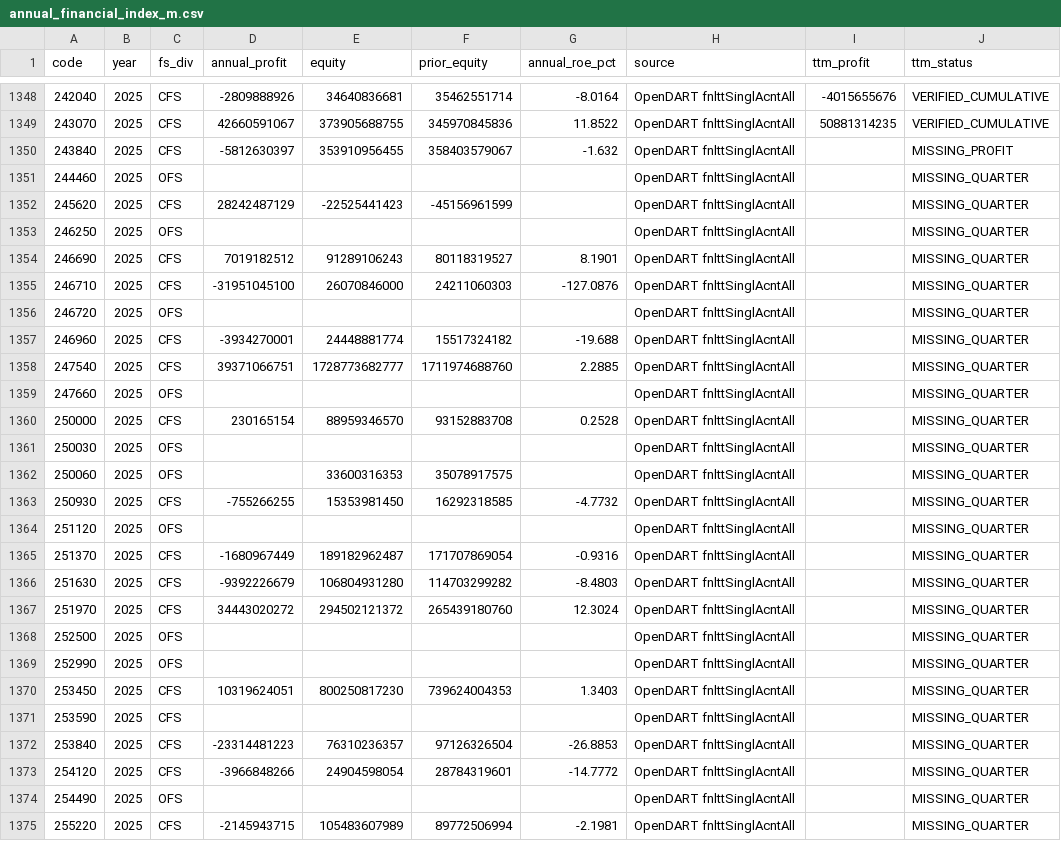
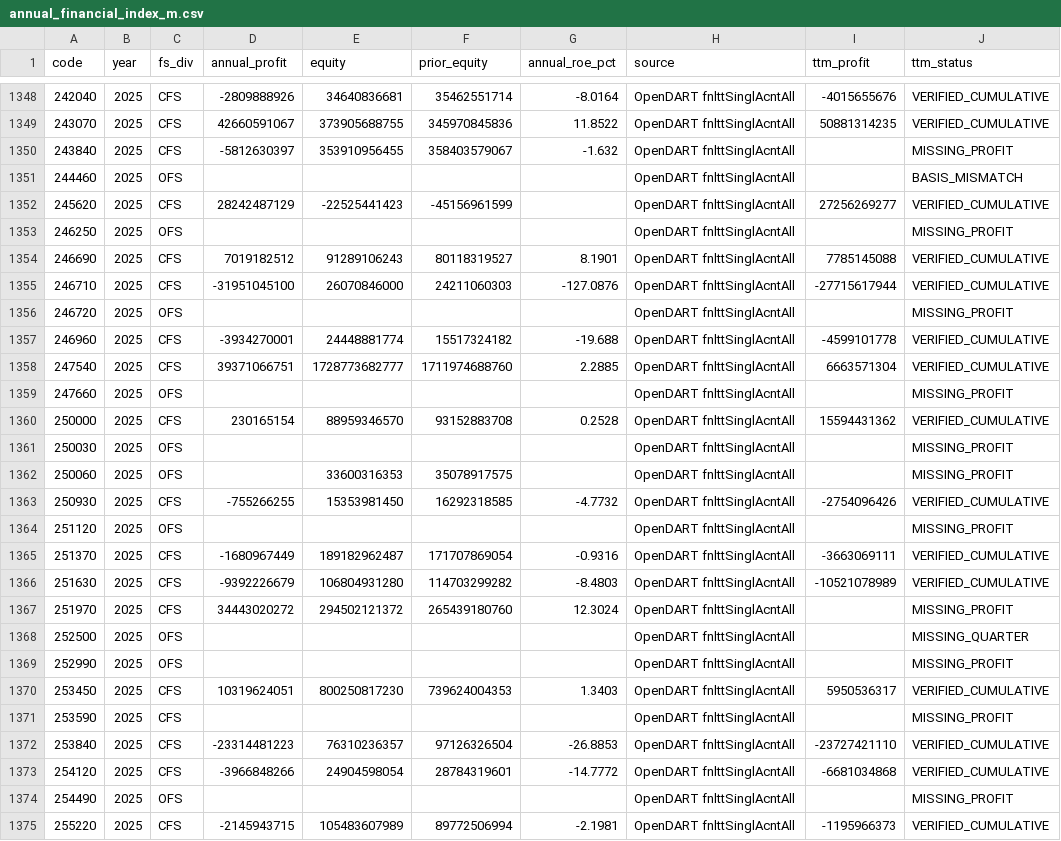
Before and after one commit to cks3210-spec/KRX-Public-Test, a CSV file: data/v5_financial_m/annual_financial_index_m.csv, drawn as a sheet; only a part is shown, gaps mark what is left out; the diff covers the shown part only.

```diff
--- a/data/v5_financial_m/annual_financial_index_m.csv
+++ b/data/v5_financial_m/annual_financial_index_m.csv
@@ -1350,26 +1350,26 @@
 243840,2025,CFS,-5812630397,353910956455,358403579067,-1.632,OpenDART fnlttSinglAcntAll,,MISSING_PROFIT
-244460,2025,OFS,,,,,OpenDART fnlttSinglAcntAll,,MISSING_QUARTER
-245620,2025,CFS,28242487129,-22525441423,-45156961599,,OpenDART fnlttSinglAcntAll,,MISSING_QUARTER
-246250,2025,OFS,,,,,OpenDART fnlttSinglAcntAll,,MISSING_QUARTER
-246690,2025,CFS,7019182512,91289106243,80118319527,8.1901,OpenDART fnlttSinglAcntAll,,MISSING_QUARTER
-246710,2025,CFS,-31951045100,26070846000,24211060303,-127.0876,OpenDART fnlttSinglAcntAll,,MISSING_QUARTER
-246720,2025,OFS,,,,,OpenDART fnlttSinglAcntAll,,MISSING_QUARTER
-246960,2025,CFS,-3934270001,24448881774,15517324182,-19.688,OpenDART fnlttSinglAcntAll,,MISSING_QUARTER
-247540,2025,CFS,39371066751,1728773682777,1711974688760,2.2885,OpenDART fnlttSinglAcntAll,,MISSING_QUARTER
-247660,2025,OFS,,,,,OpenDART fnlttSinglAcntAll,,MISSING_QUARTER
-250000,2025,CFS,230165154,88959346570,93152883708,0.2528,OpenDART fnlttSinglAcntAll,,MISSING_QUARTER
-250030,2025,OFS,,,,,OpenDART fnlttSinglAcntAll,,MISSING_QUARTER
-250060,2025,OFS,,33600316353,35078917575,,OpenDART fnlttSinglAcntAll,,MISSING_QUARTER
-250930,2025,CFS,-755266255,15353981450,16292318585,-4.7732,OpenDART fnlttSinglAcntAll,,MISSING_QUARTER
-251120,2025,OFS,,,,,OpenDART fnlttSinglAcntAll,,MISSING_QUARTER
-251370,2025,CFS,-1680967449,189182962487,171707869054,-0.9316,OpenDART fnlttSinglAcntAll,,MISSING_QUARTER
-251630,2025,CFS,-9392226679,106804931280,114703299282,-8.4803,OpenDART fnlttSinglAcntAll,,MISSING_QUARTER
-251970,2025,CFS,34443020272,294502121372,265439180760,12.3024,OpenDART fnlttSinglAcntAll,,MISSING_QUARTER
+244460,2025,OFS,,,,,OpenDART fnlttSinglAcntAll,,BASIS_MISMATCH
+245620,2025,CFS,28242487129,-22525441423,-45156961599,,OpenDART fnlttSinglAcntAll,27256269277,VERIFIED_CUMULATIVE
+246250,2025,OFS,,,,,OpenDART fnlttSinglAcntAll,,MISSING_PROFIT
+246690,2025,CFS,7019182512,91289106243,80118319527,8.1901,OpenDART fnlttSinglAcntAll,7785145088,VERIFIED_CUMULATIVE
+246710,2025,CFS,-31951045100,26070846000,24211060303,-127.0876,OpenDART fnlttSinglAcntAll,-27715617944,VERIFIED_CUMULATIVE
+246720,2025,OFS,,,,,OpenDART fnlttSinglAcntAll,,MISSING_PROFIT
+246960,2025,CFS,-3934270001,24448881774,15517324182,-19.688,OpenDART fnlttSinglAcntAll,-4599101778,VERIFIED_CUMULATIVE
+247540,2025,CFS,39371066751,1728773682777,1711974688760,2.2885,OpenDART fnlttSinglAcntAll,6663571304,VERIFIED_CUMULATIVE
+247660,2025,OFS,,,,,OpenDART fnlttSinglAcntAll,,MISSING_PROFIT
+250000,2025,CFS,230165154,88959346570,93152883708,0.2528,OpenDART fnlttSinglAcntAll,15594431362,VERIFIED_CUMULATIVE
+250030,2025,OFS,,,,,OpenDART fnlttSinglAcntAll,,MISSING_PROFIT
+250060,2025,OFS,,33600316353,35078917575,,OpenDART fnlttSinglAcntAll,,MISSING_PROFIT
+250930,2025,CFS,-755266255,15353981450,16292318585,-4.7732,OpenDART fnlttSinglAcntAll,-2754096426,VERIFIED_CUMULATIVE
+251120,2025,OFS,,,,,OpenDART fnlttSinglAcntAll,,MISSING_PROFIT
+251370,2025,CFS,-1680967449,189182962487,171707869054,-0.9316,OpenDART fnlttSinglAcntAll,-3663069111,VERIFIED_CUMULATIVE
+251630,2025,CFS,-9392226679,106804931280,114703299282,-8.4803,OpenDART fnlttSinglAcntAll,-10521078989,VERIFIED_CUMULATIVE
+251970,2025,CFS,34443020272,294502121372,265439180760,12.3024,OpenDART fnlttSinglAcntAll,,MISSING_PROFIT
 252500,2025,OFS,,,,,OpenDART fnlttSinglAcntAll,,MISSING_QUARTER
-252990,2025,OFS,,,,,OpenDART fnlttSinglAcntAll,,MISSING_QUARTER
-253450,2025,CFS,10319624051,800250817230,739624004353,1.3403,OpenDART fnlttSinglAcntAll,,MISSING_QUARTER
-253590,2025,CFS,,,,,OpenDART fnlttSinglAcntAll,,MISSING_QUARTER
-253840,2025,CFS,-23314481223,76310236357,97126326504,-26.8853,OpenDART fnlttSinglAcntAll,,MISSING_QUARTER
-254120,2025,CFS,-3966848266,24904598054,28784319601,-14.7772,OpenDART fnlttSinglAcntAll,,MISSING_QUARTER
-254490,2025,OFS,,,,,OpenDART fnlttSinglAcntAll,,MISSING_QUARTER
-255220,2025,CFS,-2145943715,105483607989,89772506994,-2.1981,OpenDART fnlttSinglAcntAll,,MISSING_QUARTER
+252990,2025,OFS,,,,,OpenDART fnlttSinglAcntAll,,MISSING_PROFIT
+253450,2025,CFS,10319624051,800250817230,739624004353,1.3403,OpenDART fnlttSinglAcntAll,5950536317,VERIFIED_CUMULATIVE
+253590,2025,CFS,,,,,OpenDART fnlttSinglAcntAll,,MISSING_PROFIT
+253840,2025,CFS,-23314481223,76310236357,97126326504,-26.8853,OpenDART fnlttSinglAcntAll,-23727421110,VERIFIED_CUMULATIVE
+254120,2025,CFS,-3966848266,24904598054,28784319601,-14.7772,OpenDART fnlttSinglAcntAll,-6681034868,VERIFIED_CUMULATIVE
+254490,2025,OFS,,,,,OpenDART fnlttSinglAcntAll,,MISSING_PROFIT
+255220,2025,CFS,-2145943715,105483607989,89772506994,-2.1981,OpenDART fnlttSinglAcntAll,-1195966373,VERIFIED_CUMULATIVE
```
Also changed, not shown: 25 edited cells elsewhere in this file, 3 other files.
